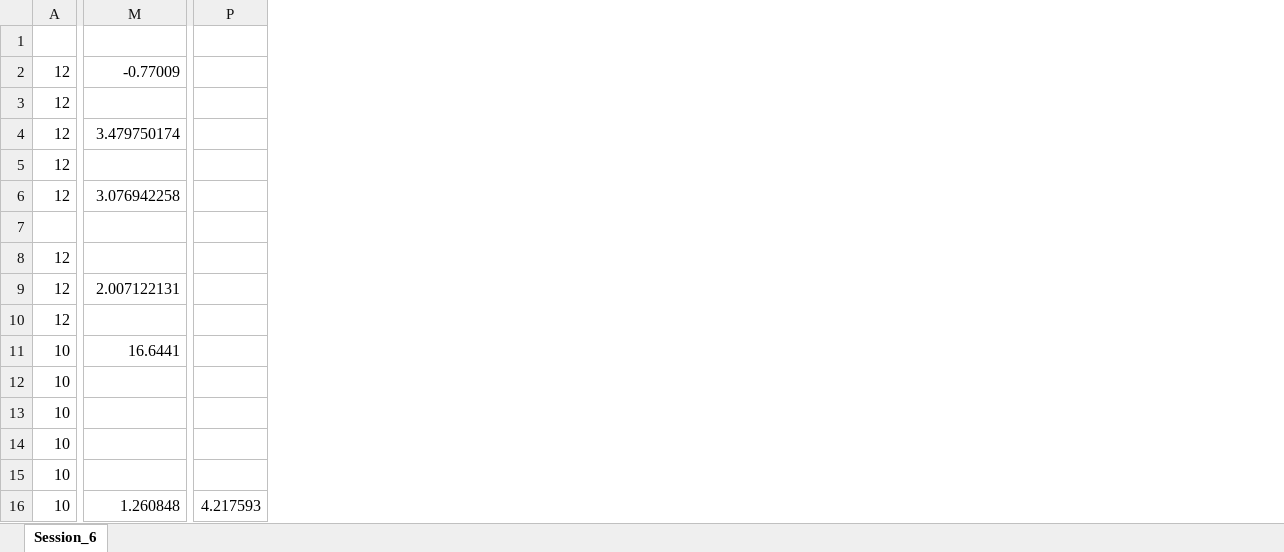
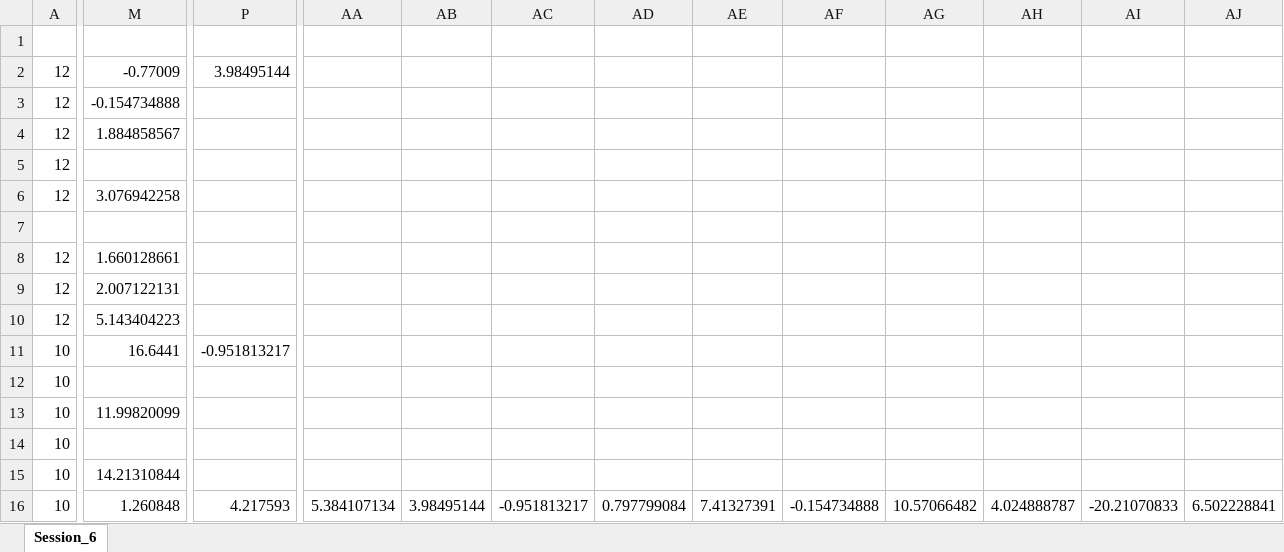
Before and after one commit to aoumasayuki/test1, an Excel workbook: api-test2/all_result/ALL_RESULT_SESSIONpawapo.xlsx, sheet Session_6, drawn as a sheet; only a part is shown, gaps mark what is left out; values as stored, in another font and other column widths than the file's, no borders; charts and pictures not drawn; removed rows and columns are numbered as before the commit, all else as after; the diff covers the shown part only; the diff names each change by its address in the sheet, - before the commit and + after, or states it on an @@ line.

```diff
--- a/api-test2/all_result/ALL_RESULT_SESSIONpawapo.xlsx (sheet Session_6)
+++ b/api-test2/all_result/ALL_RESULT_SESSIONpawapo.xlsx (sheet Session_6)
-column P, row 16: 4.217593
+column P, rows 2-16: 3.98495144 |  |  |  |  |  |  |  |  | -0.951813217 |  |  |  |  | 4.217593
+column AA, row 16: 5.384107134
+column AB, row 16: 3.98495144
+column AC, row 16: -0.951813217
+column AD, row 16: 0.797799084
+column AE, row 16: 7.41327391
+column AF, row 16: -0.154734888
+column AG, row 16: 10.57066482
+column AH, row 16: 4.024888787
+column AI, row 16: -20.21070833
+column AJ, row 16: 6.502228841
-M3: (empty)
+M3: -0.154734888
-M4: 3.479750174
+M4: 1.884858567
-M8: (empty)
+M8: 1.660128661
-M10: (empty)
+M10: 5.143404223
-M13: (empty)
+M13: 11.99820099
-M15: (empty)
+M15: 14.21310844
```
Also changed, not shown: 23 added rows, 23 removed rows and 47 edited cells elsewhere in this sheet, charts or pictures, api-test2/all_result/ALL_RESULT_SESSION.xlsx, 2 other files.
